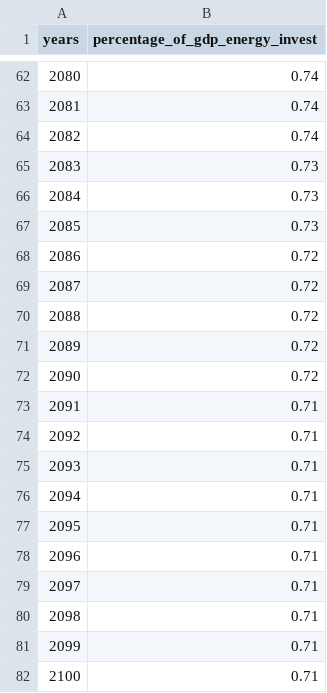
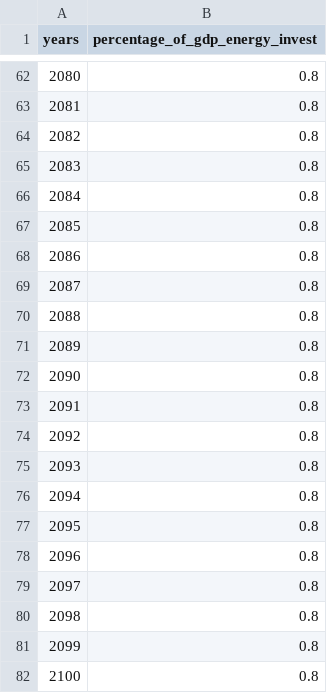
Before and after one commit to os-climate/witness-core, a CSV file: climateeconomics/sos_processes/iam/witness/witness_coarse_dev_story_telling/uc3_percentage_of_gdp_energy_invest.csv, drawn as a sheet; only a part is shown, gaps mark what is left out; the diff covers the shown part only.

Commit message:
change percentage_of_gdp_energy_invest

```diff
--- a/climateeconomics/sos_processes/iam/witness/witness_coarse_dev_story_telling/uc3_percentage_of_gdp_energy_invest.csv
+++ b/climateeconomics/sos_processes/iam/witness/witness_coarse_dev_story_telling/uc3_percentage_of_gdp_energy_invest.csv
@@ -62,21 +62,21 @@ years,percentage_of_gdp_energy_invest
-2080,0.74
-2081,0.74
-2082,0.74
-2083,0.73
-2084,0.73
-2085,0.73
-2086,0.72
-2087,0.72
-2088,0.72
-2089,0.72
-2090,0.72
-2091,0.71
-2092,0.71
-2093,0.71
-2094,0.71
-2095,0.71
-2096,0.71
-2097,0.71
-2098,0.71
-2099,0.71
-2100,0.71
+2080,0.8
+2081,0.8
+2082,0.8
+2083,0.8
+2084,0.8
+2085,0.8
+2086,0.8
+2087,0.8
+2088,0.8
+2089,0.8
+2090,0.8
+2091,0.8
+2092,0.8
+2093,0.8
+2094,0.8
+2095,0.8
+2096,0.8
+2097,0.8
+2098,0.8
+2099,0.8
+2100,0.8
```
Also changed, not shown: 27 edited cells elsewhere in this file.
